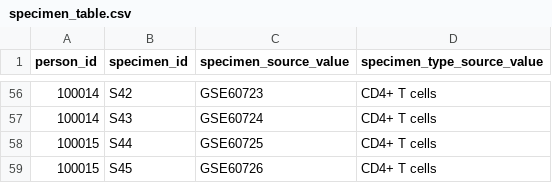
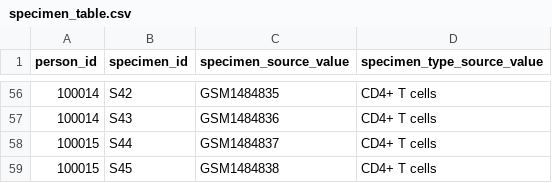
Before and after one commit to NCBI-Codeathons/OMOPOmics, a CSV file: OMOP_tables/specimen_table.csv, drawn as a sheet; only a part is shown, gaps mark what is left out; the diff covers the shown part only.

```diff
--- a/OMOP_tables/specimen_table.csv
+++ b/OMOP_tables/specimen_table.csv
@@ -56,4 +56,4 @@ person_id,specimen_id,specimen_source_value,specimen_type_source_value
-100014,S42,GSE60723,CD4+ T cells
-100014,S43,GSE60724,CD4+ T cells
-100015,S44,GSE60725,CD4+ T cells
-100015,S45,GSE60726,CD4+ T cells
+100014,S42,GSM1484835,CD4+ T cells
+100014,S43,GSM1484836,CD4+ T cells
+100015,S44,GSM1484837,CD4+ T cells
+100015,S45,GSM1484838,CD4+ T cells
```
Also changed, not shown: 54 edited cells elsewhere in this file, OMOP_tables/assay_occurrence.csv, 1 other file.
